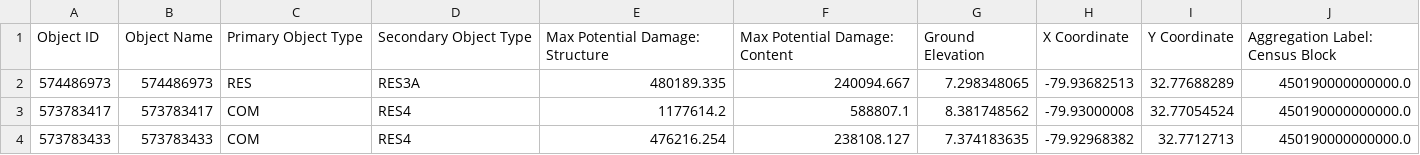
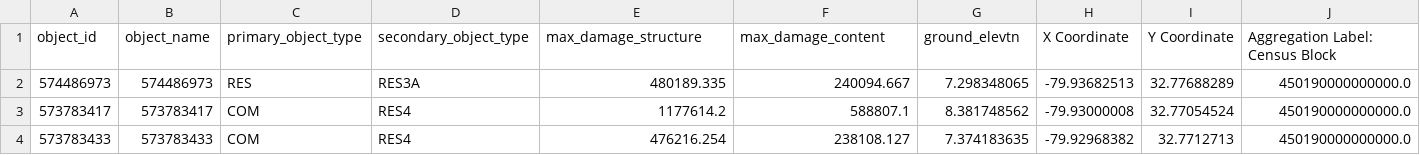
Before and after one commit to Deltares/hydromt_fiat, a CSV file: examples/data/setup_new_composite_area/test_setup_new_composite_area_datum/exposure/exposure.csv, drawn as a sheet; only a part is shown; removed rows and columns are numbered as before the commit, all else as after; rows hold the shown columns only; the diff names each change by its address in the sheet, - before the commit and + after, or states it on an @@ line.

```diff
--- a/examples/data/setup_new_composite_area/test_setup_new_composite_area_datum/exposure/exposure.csv
+++ b/examples/data/setup_new_composite_area/test_setup_new_composite_area_datum/exposure/exposure.csv
-row 1: Object ID | Object Name | Primary Object Type | Secondary Object Type | Max Potential Damage: Structure | Max Potential Damage: Content | Ground Elevation | X Coordinate | Y Coordinate | Aggregation Label: Census Block
+row 1: object_id | object_name | primary_object_type | secondary_object_type | max_damage_structure | max_damage_content | ground_elevtn | X Coordinate | Y Coordinate | Aggregation Label: Census Block
```
Also changed, not shown: examples/data/aggregation_zones/fiat_model_aggregation1/exposure/exposure.csv, examples/data/aggregation_zones/fiat_model_aggregation2/exposure/exposure.csv, 35 other files.
